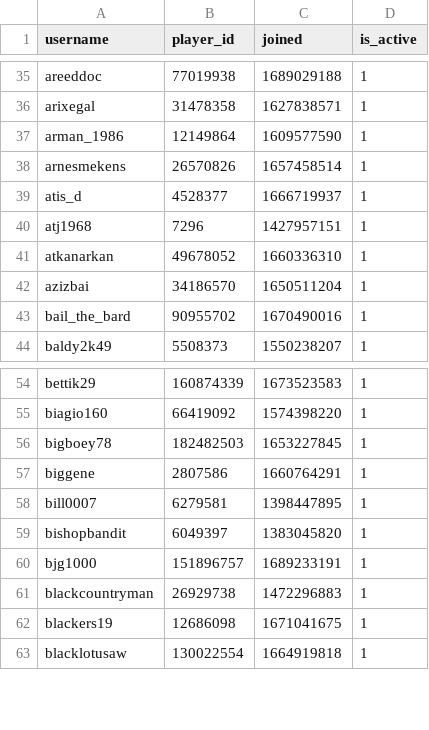
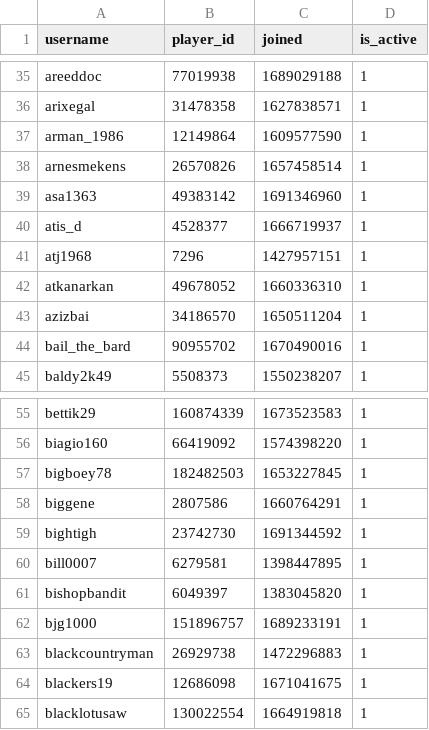
Before and after one commit to Sootopolis/chess-club-admin-system, a CSV file: csv_files/the-great-british-empire/members.csv, drawn as a sheet; only a part is shown, gaps mark what is left out.

Commit message:
updated records

```diff
--- a/csv_files/the-great-british-empire/members.csv
+++ b/csv_files/the-great-british-empire/members.csv
@@ -38,2 +38,3 @@ arman_1986,12149864,1609577590,1
 arnesmekens,26570826,1657458514,1
+asa1363,49383142,1691346960,1
 atis_d,4528377,1666719937,1
@@ -57,2 +58,3 @@ bigboey78,182482503,1653227845,1
 biggene,2807586,1660764291,1
+bightigh,23742730,1691344592,1
 bill0007,6279581,1398447895,1
```
